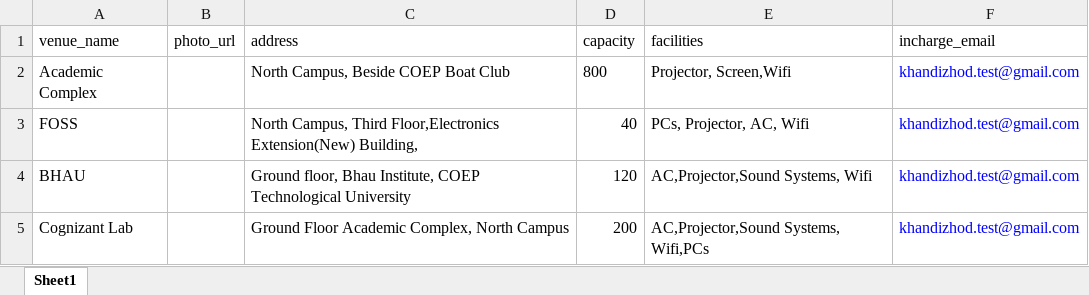
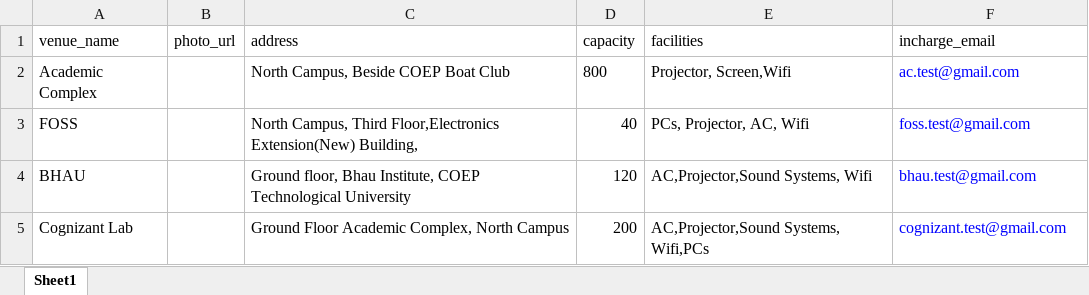
Before and after one commit to aasthaaj05/VenueBookingSystem, an Excel workbook: COEP_VenuesInfo.xlsx, sheet Sheet1, drawn as a sheet; values as stored, in another font and other column widths than the file's, no borders; charts and pictures not drawn; the diff names each change by its address in the sheet, - before the commit and + after, or states it on an @@ line.

Commit message:
added logout, venue_admin app with accept and decline option

```diff
--- a/COEP_VenuesInfo.xlsx (sheet Sheet1)
+++ b/COEP_VenuesInfo.xlsx (sheet Sheet1)
-F2 (incharge_email): khandizhod.test@gmail.com
+F2 (incharge_email): ac.test@gmail.com
-F3 (incharge_email): khandizhod.test@gmail.com
+F3 (incharge_email): foss.test@gmail.com
-F4 (incharge_email): khandizhod.test@gmail.com
+F4 (incharge_email): bhau.test@gmail.com
-F5 (incharge_email): khandizhod.test@gmail.com
+F5 (incharge_email): cognizant.test@gmail.com
```
Also changed, not shown: charts or pictures, user_info.xlsx, 12 other files.
